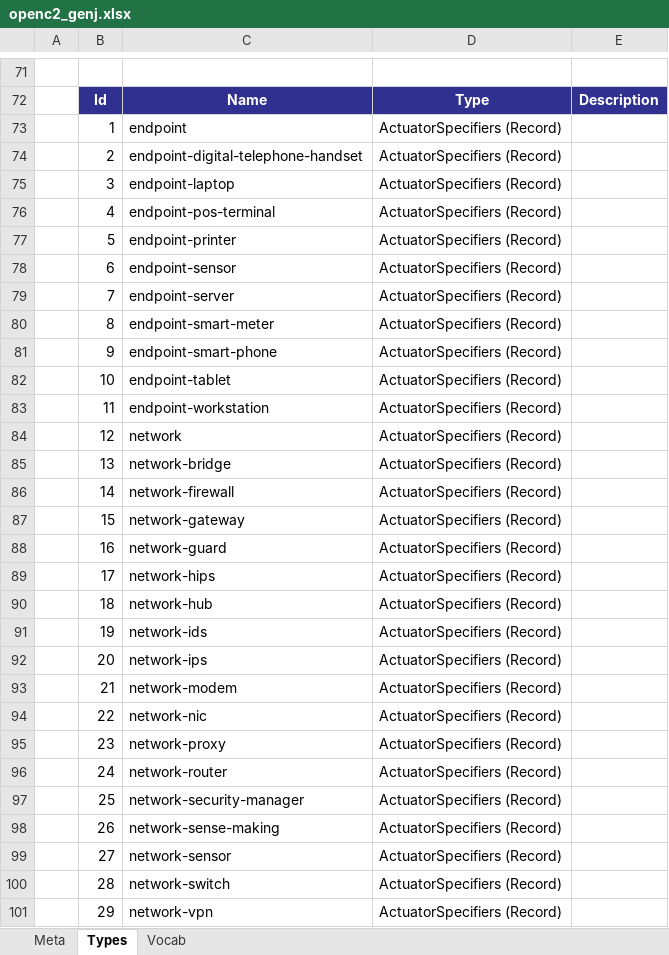
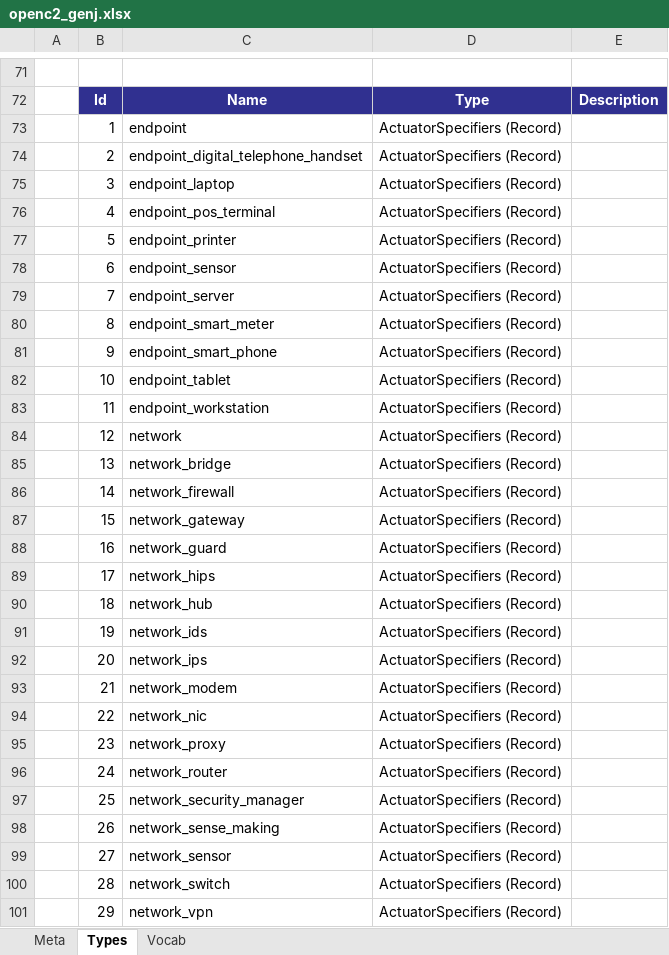
Before and after one commit to oasis-open/openc2-jadn-software, an Excel workbook: data_gen/openc2_genj.xlsx, sheet Types, drawn as a sheet; only a part is shown, gaps mark what is left out; values as stored, in another font and other column widths than the file's, no borders; the diff covers the shown part only; the diff names each change by its address in the sheet, - before the commit and + after, or states it on an @@ line.

```diff
--- a/data_gen/openc2_genj.xlsx (sheet Types)
+++ b/data_gen/openc2_genj.xlsx (sheet Types)
-C74: endpoint-digital-telephone-handset
+C74: endpoint_digital_telephone_handset
-C75: endpoint-laptop
+C75: endpoint_laptop
-C76: endpoint-pos-terminal
+C76: endpoint_pos_terminal
-C77: endpoint-printer
+C77: endpoint_printer
-C78: endpoint-sensor
+C78: endpoint_sensor
-C79: endpoint-server
+C79: endpoint_server
-C80: endpoint-smart-meter
+C80: endpoint_smart_meter
-C81: endpoint-smart-phone
+C81: endpoint_smart_phone
-C82: endpoint-tablet
+C82: endpoint_tablet
-C83: endpoint-workstation
+C83: endpoint_workstation
-C85: network-bridge
+C85: network_bridge
-C86: network-firewall
+C86: network_firewall
-C87: network-gateway
+C87: network_gateway
-C88: network-guard
+C88: network_guard
-C89: network-hips
+C89: network_hips
-C90: network-hub
+C90: network_hub
-C91: network-ids
+C91: network_ids
-C92: network-ips
+C92: network_ips
-C93: network-modem
+C93: network_modem
-C94: network-nic
+C94: network_nic
-C95: network-proxy
+C95: network_proxy
-C96: network-router
+C96: network_router
-C97: network-security-manager
+C97: network_security_manager
-C98: network-sense-making
+C98: network_sense_making
-C99: network-sensor
+C99: network_sensor
-C100: network-switch
+C100: network_switch
-C101: network-vpn
+C101: network_vpn
```
Also changed, not shown: 1 added row and 36 edited cells elsewhere in this sheet, sheet Meta, 7 other files.
